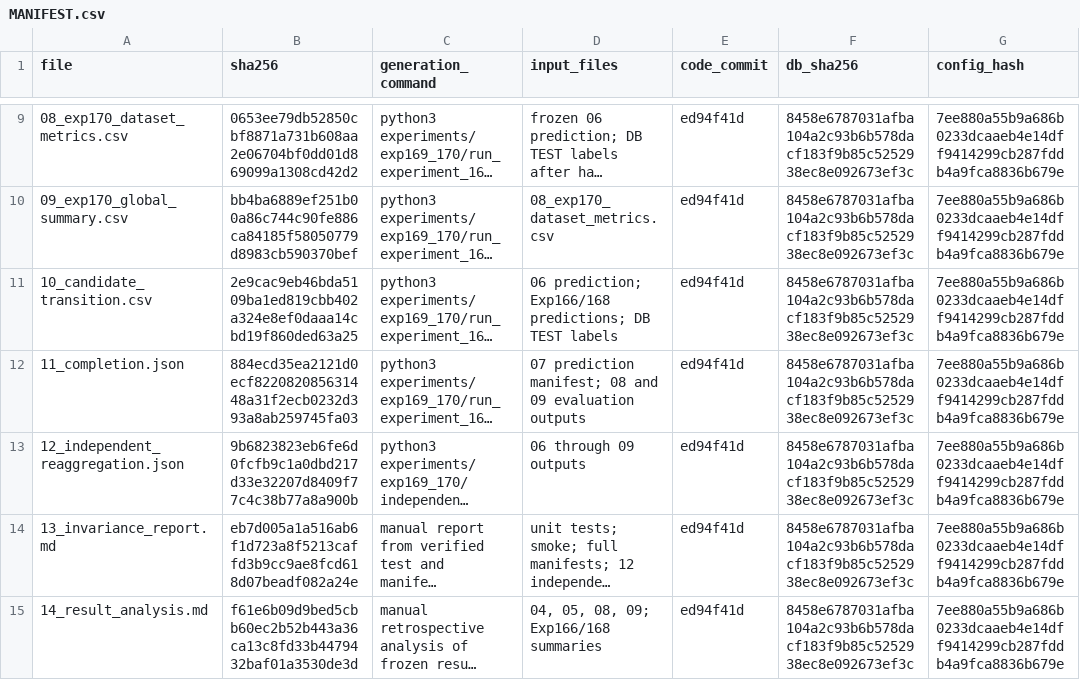
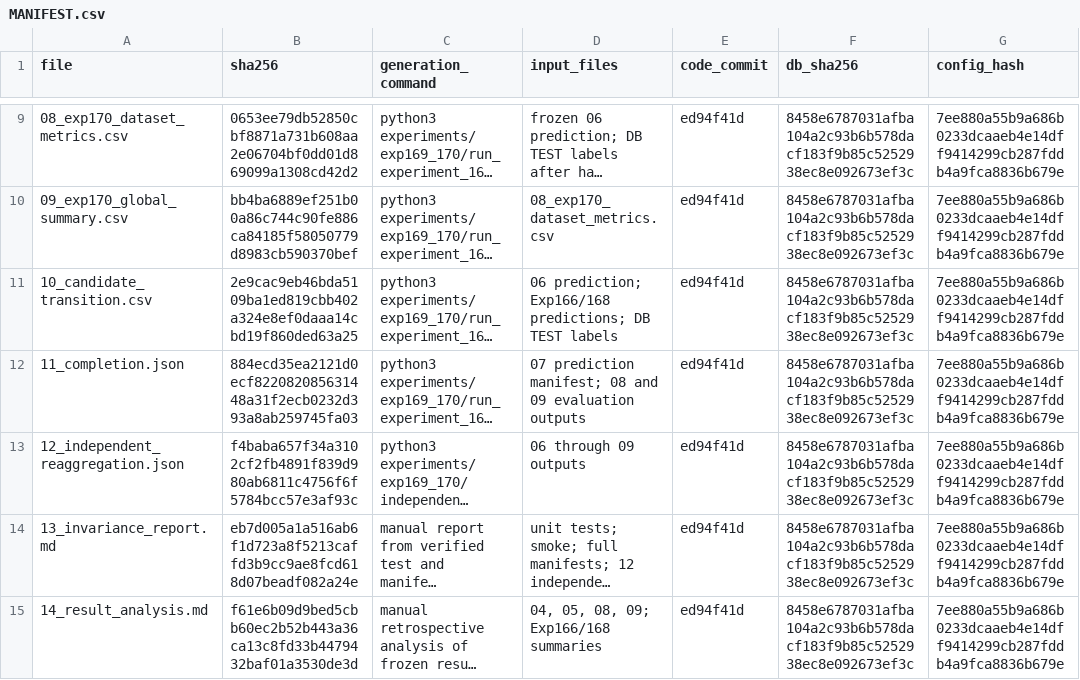
Before and after one commit to pmh10401/Dataset, a CSV file: outputs/exp169_170_oob_pooled_calibration/MANIFEST.csv, drawn as a sheet; only a part is shown, gaps mark what is left out; long unchanged cells end in …; the diff names each change by its address in the sheet, - before the commit and + after, or states it on an @@ line.

```diff
--- a/outputs/exp169_170_oob_pooled_calibration/MANIFEST.csv
+++ b/outputs/exp169_170_oob_pooled_calibration/MANIFEST.csv
-B13 (sha256): 9b6823823eb6fe6d0fcfb9c1a0dbd217d33e32207d8409f77c4c38b77a8a900b
+B13 (sha256): f4baba657f34a3102cf2fb4891f839d980ab6811c4756f6f5784bcc57e3af93c
```
Also changed, not shown: 3 other files.
